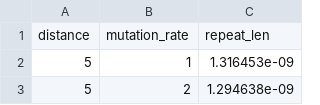
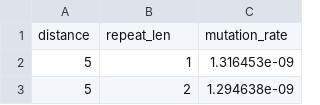
Before and after one commit to barricklab/efmcalculator2, a CSV file: efmcalculator/data/gam_df.csv, drawn as a sheet; only a part is shown.

Commit message:
Fix gam dataset column names

```diff
--- a/efmcalculator/data/gam_df.csv
+++ b/efmcalculator/data/gam_df.csv
@@ -1,2 +1,2 @@
-"distance","mutation_rate","repeat_len"
+"distance","repeat_len","mutation_rate"
 5,1,"1.316453e-09"
```
